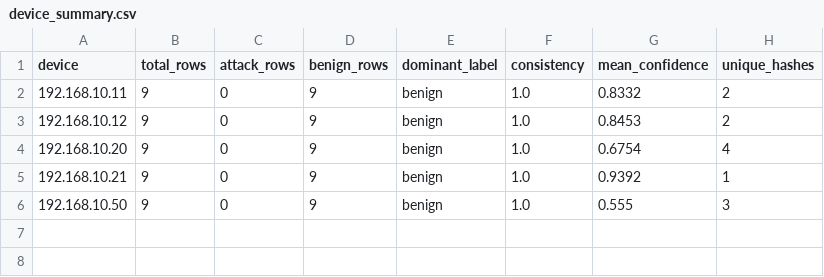
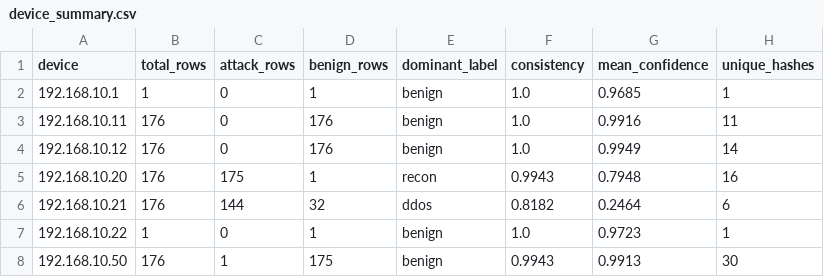
Before and after one commit to fayaazxahmed/fingerprinting-pipeline, a CSV file: device_summary.csv, drawn as a sheet.

Commit message:
Add fingerprint data visualization

```diff
--- a/device_summary.csv
+++ b/device_summary.csv
@@ -1,6 +1,8 @@
 device,total_rows,attack_rows,benign_rows,dominant_label,consistency,mean_confidence,unique_hashes
-192.168.10.11,9,0,9,benign,1.0,0.8332,2
-192.168.10.12,9,0,9,benign,1.0,0.8453,2
-192.168.10.20,9,0,9,benign,1.0,0.6754,4
-192.168.10.21,9,0,9,benign,1.0,0.9392,1
-192.168.10.50,9,0,9,benign,1.0,0.555,3
+192.168.10.1,1,0,1,benign,1.0,0.9685,1
+192.168.10.11,176,0,176,benign,1.0,0.9916,11
+192.168.10.12,176,0,176,benign,1.0,0.9949,14
+192.168.10.20,176,175,1,recon,0.9943,0.7948,16
+192.168.10.21,176,144,32,ddos,0.8182,0.2464,6
+192.168.10.22,1,0,1,benign,1.0,0.9723,1
+192.168.10.50,176,1,175,benign,0.9943,0.9913,30
```
Also changed, not shown: 3 other files.
